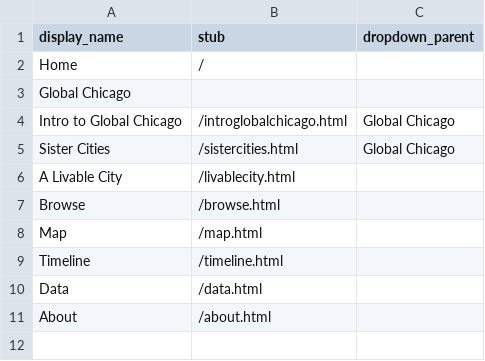
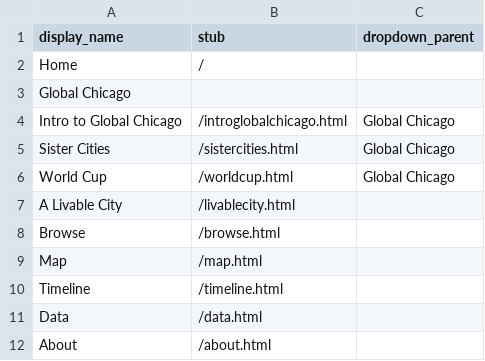
Before and after one commit to icorules/cb-demoo, a CSV file: _data/config-nav.csv, drawn as a sheet; the diff names each change by its address in the sheet, - before the commit and + after, or states it on an @@ line.

Commit message:
Update config-nav.csv to add new entries

```diff
--- a/_data/config-nav.csv
+++ b/_data/config-nav.csv
+row 6: World Cup | /worldcup.html | Global Chicago
```
